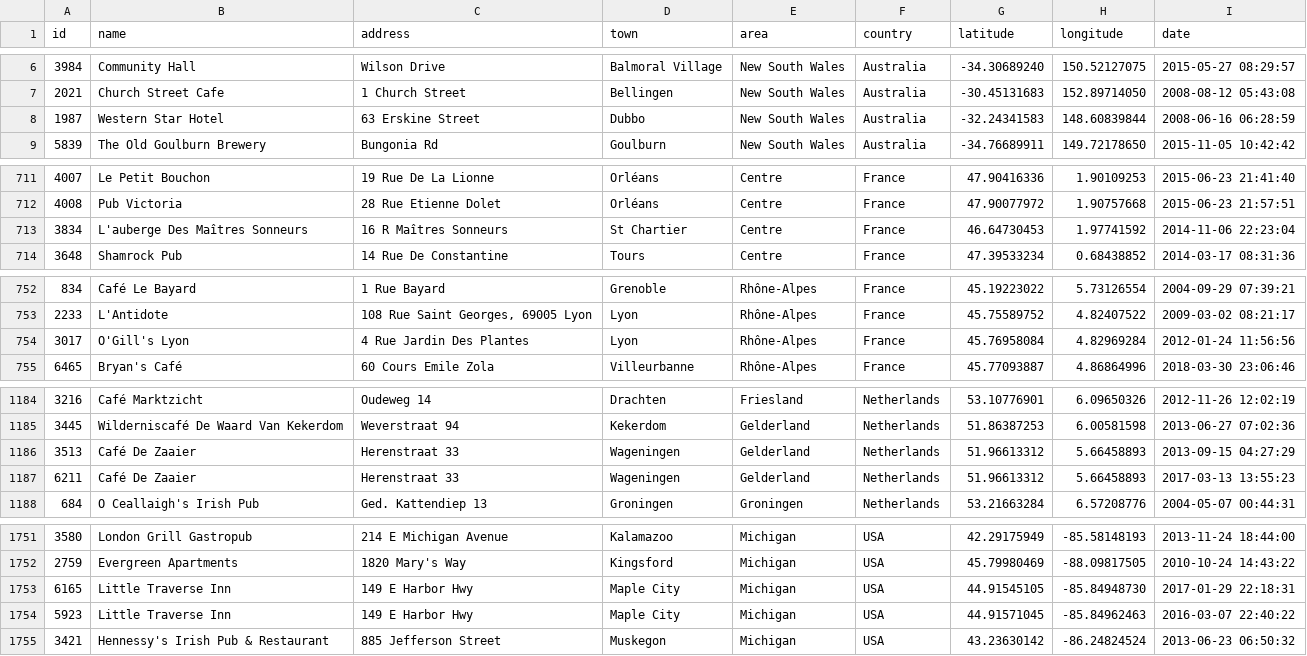
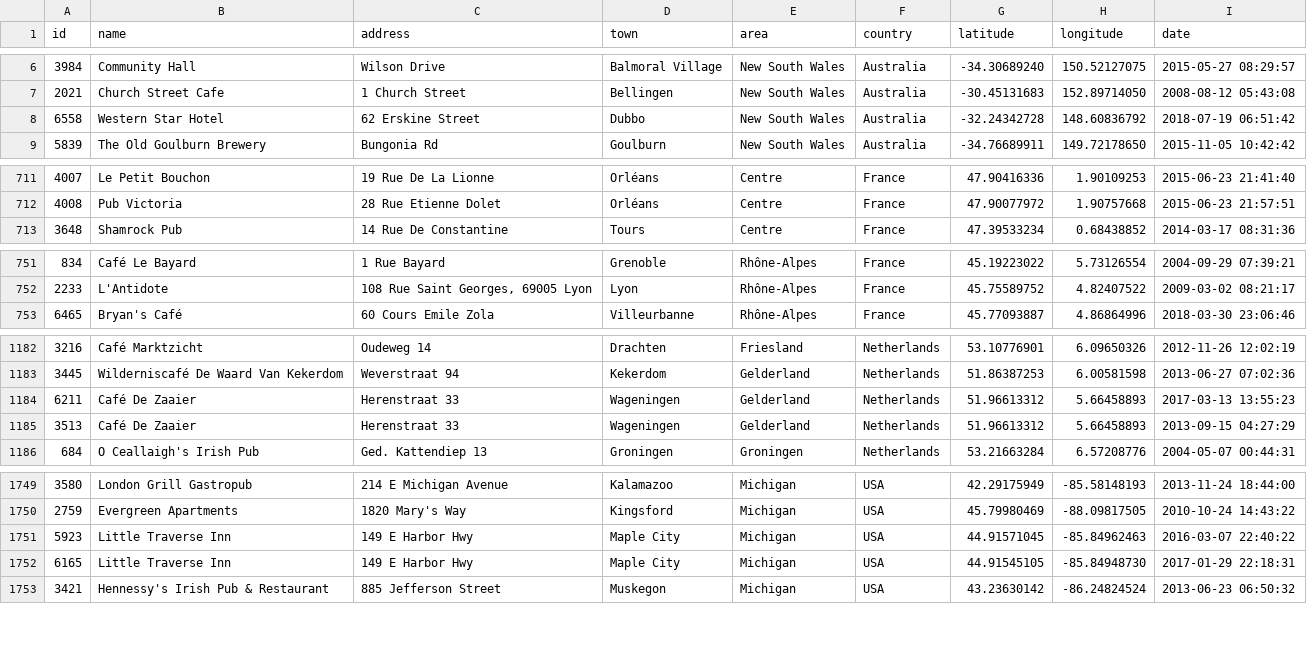
Before and after one commit to adactio/TheSession-data, a CSV file: csv/sessions.csv, drawn as a sheet; only a part is shown, gaps mark what is left out.

Commit message:
Latest data dump

```diff
--- a/csv/sessions.csv
+++ b/csv/sessions.csv
@@ -7,3 +7,3 @@
 2021,"Church Street Cafe","1 Church Street","Bellingen","New South Wales","Australia",-30.45131683,152.89714050,"2008-08-12 05:43:08"
-1987,"Western Star Hotel","63 Erskine Street","Dubbo","New South Wales","Australia",-32.24341583,148.60839844,"2008-06-16 06:28:59"
+6558,"Western Star Hotel","62 Erskine Street","Dubbo","New South Wales","Australia",-32.24342728,148.60836792,"2018-07-19 06:51:42"
 5839,"The Old Goulburn Brewery","Bungonia Rd","Goulburn","New South Wales","Australia",-34.76689911,149.72178650,"2015-11-05 10:42:42"
@@ -712,3 +712,2 @@
 4008,"Pub Victoria","28 Rue Etienne Dolet","Orléans","Centre","France",47.90077972,1.90757668,"2015-06-23 21:57:51"
-3834,"L'auberge Des Maîtres Sonneurs","16 R Maîtres Sonneurs","St Chartier","Centre","France",46.64730453,1.97741592,"2014-11-06 22:23:04"
 3648,"Shamrock Pub","14 Rue De Constantine","Tours","Centre","France",47.39533234,0.68438852,"2014-03-17 08:31:36"
@@ -753,3 +752,2 @@
 2233,"L'Antidote","108 Rue Saint Georges, 69005 Lyon","Lyon","Rhône-Alpes","France",45.75589752,4.82407522,"2009-03-02 08:21:17"
-3017,"O'Gill's Lyon","4 Rue Jardin Des Plantes","Lyon","Rhône-Alpes","France",45.76958084,4.82969284,"2012-01-24 11:56:56"
 6465,"Bryan's Café","60 Cours Emile Zola","Villeurbanne","Rhône-Alpes","France",45.77093887,4.86864996,"2018-03-30 23:06:46"
@@ -1185,4 +1183,4 @@
 3445,"Wilderniscafé De Waard Van Kekerdom","Weverstraat 94","Kekerdom","Gelderland","Netherlands",51.86387253,6.00581598,"2013-06-27 07:02:36"
-3513,"Café De Zaaier","Herenstraat 33","Wageningen","Gelderland","Netherlands",51.96613312,5.66458893,"2013-09-15 04:27:29"
 6211,"Café De Zaaier","Herenstraat 33","Wageningen","Gelderland","Netherlands",51.96613312,5.66458893,"2017-03-13 13:55:23"
+3513,"Café De Zaaier","Herenstraat 33","Wageningen","Gelderland","Netherlands",51.96613312,5.66458893,"2013-09-15 04:27:29"
 684,"O Ceallaigh's Irish Pub","Ged. Kattendiep 13","Groningen","Groningen","Netherlands",53.21663284,6.57208776,"2004-05-07 00:44:31"
@@ -1752,4 +1750,4 @@
 2759,"Evergreen Apartments","1820 Mary's Way","Kingsford","Michigan","USA",45.79980469,-88.09817505,"2010-10-24 14:43:22"
-6165,"Little Traverse Inn"," 149 E Harbor Hwy","Maple City","Michigan","USA",44.91545105,-85.84948730,"2017-01-29 22:18:31"
 5923,"Little Traverse Inn","149 E Harbor Hwy","Maple City","Michigan","USA",44.91571045,-85.84962463,"2016-03-07 22:40:22"
+6165,"Little Traverse Inn"," 149 E Harbor Hwy","Maple City","Michigan","USA",44.91545105,-85.84948730,"2017-01-29 22:18:31"
 3421,"Hennessy's Irish Pub & Restaurant","885 Jefferson Street","Muskegon","Michigan","USA",43.23630142,-86.24824524,"2013-06-23 06:50:32"
```
Also changed, not shown: csv/events.csv, 7 other files.
